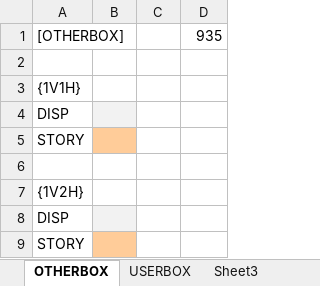
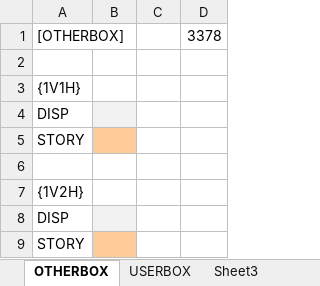
Before and after one commit to Applehihi/ExcelRPG, an Excel workbook: Excel RPG/Game/Display.xlsx, sheet OTHERBOX, drawn as a sheet; values as stored, in another font and other column widths than the file's, no borders; the diff names each change by its address in the sheet, - before the commit and + after, or states it on an @@ line.

```diff
--- a/Excel RPG/Game/Display.xlsx (sheet OTHERBOX)
+++ b/Excel RPG/Game/Display.xlsx (sheet OTHERBOX)
-D1: 935
+D1: 3378
```
Also changed, not shown: Excel RPG/Game/Computation.xlsx, Excel RPG/Game/Game.xlsx, 2 other files.
